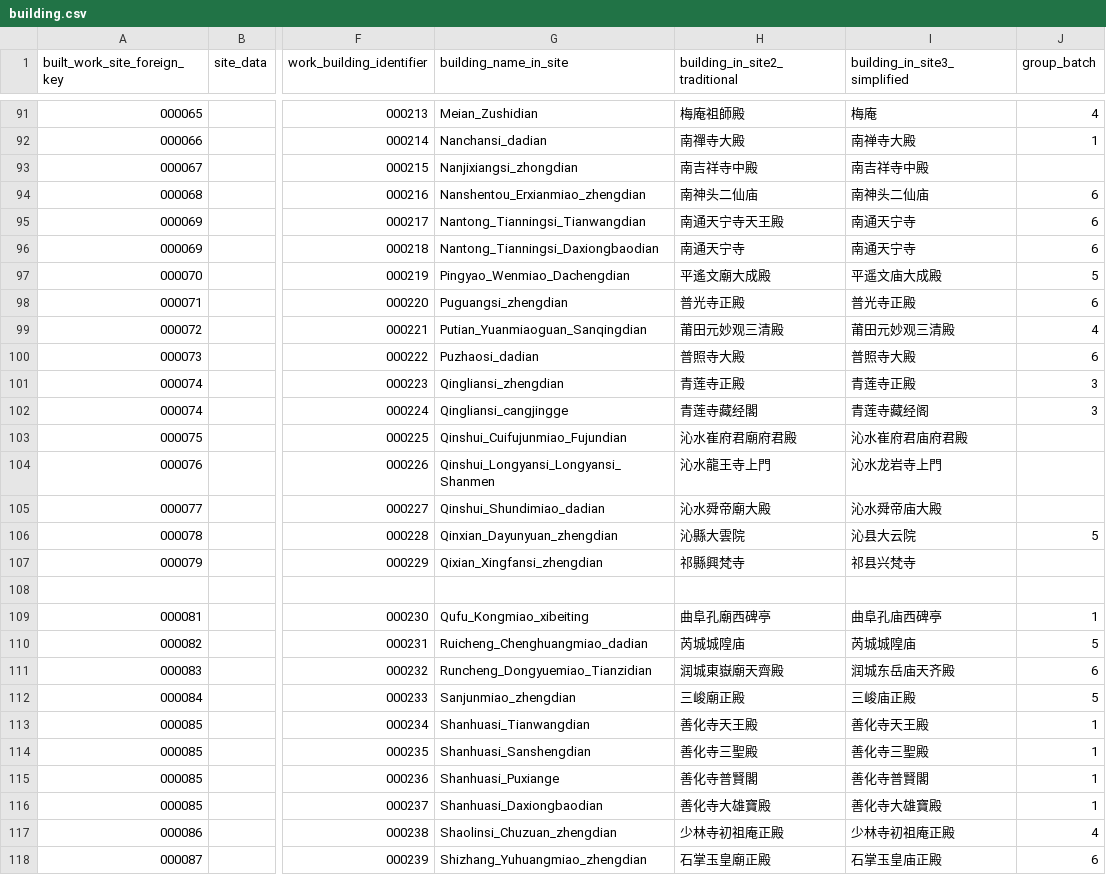
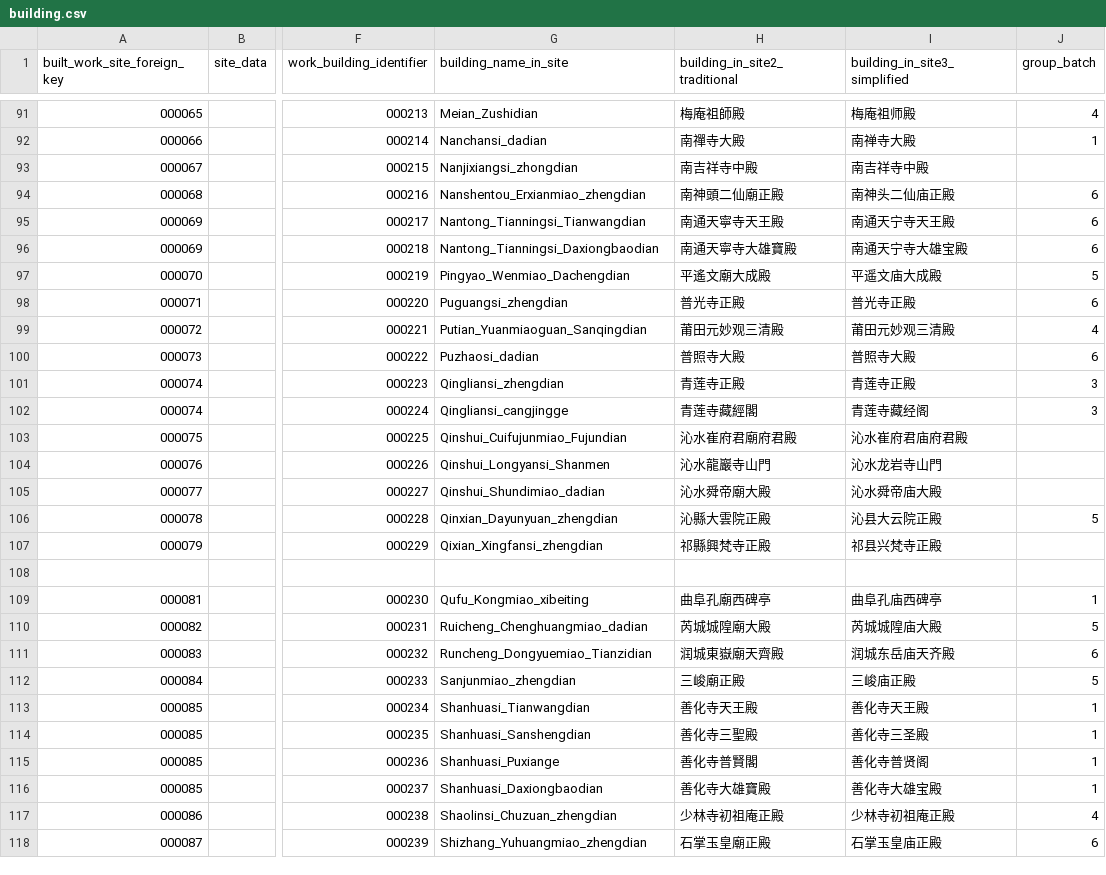
Before and after one commit to VandyVRC/tcadrt, a CSV file: building/building.csv, drawn as a sheet; only a part is shown, gaps mark what is left out; the diff covers the shown part only; the diff names each change by its address in the sheet, - before the commit and + after, or states it on an @@ line.

Commit message:
editing building in site names

```diff
--- a/building/building.csv
+++ b/building/building.csv
-I91 (building_in_site3_simplified): 梅庵
+I91 (building_in_site3_simplified): 梅庵祖师殿
-H94 (building_in_site2_traditional): 南神头二仙庙
+H94 (building_in_site2_traditional): 南神頭二仙廟正殿
-I94 (building_in_site3_simplified): 南神头二仙庙
+I94 (building_in_site3_simplified): 南神头二仙庙正殿
-H95 (building_in_site2_traditional): 南通天宁寺天王殿
+H95 (building_in_site2_traditional): 南通天寧寺天王殿
-I95 (building_in_site3_simplified): 南通天宁寺
+I95 (building_in_site3_simplified): 南通天宁寺天王殿
-H96 (building_in_site2_traditional): 南通天宁寺
+H96 (building_in_site2_traditional): 南通天寧寺大雄寶殿
-I96 (building_in_site3_simplified): 南通天宁寺
+I96 (building_in_site3_simplified): 南通天宁寺大雄宝殿
-H102 (building_in_site2_traditional): 青莲寺藏经閣
+H102 (building_in_site2_traditional): 青莲寺藏經閣
-G104 (building_name_in_site): Qinshui_Longyansi_Longyansi_Shanmen
+G104 (building_name_in_site): Qinshui_Longyansi_Shanmen
-H104 (building_in_site2_traditional): 沁水龍王寺上門
+H104 (building_in_site2_traditional): 沁水龍巖寺山門
-I104 (building_in_site3_simplified): 沁水龙岩寺上門
+I104 (building_in_site3_simplified): 沁水龙岩寺山門
-H106 (building_in_site2_traditional): 沁縣大雲院
+H106 (building_in_site2_traditional): 沁縣大雲院正殿
-I106 (building_in_site3_simplified): 沁县大云院
+I106 (building_in_site3_simplified): 沁县大云院正殿
-H107 (building_in_site2_traditional): 祁縣興梵寺
+H107 (building_in_site2_traditional): 祁縣興梵寺正殿
-I107 (building_in_site3_simplified): 祁县兴梵寺
+I107 (building_in_site3_simplified): 祁县兴梵寺正殿
-H110 (building_in_site2_traditional): 芮城城隍庙
+H110 (building_in_site2_traditional): 芮城城隍廟大殿
-I110 (building_in_site3_simplified): 芮城城隍庙
+I110 (building_in_site3_simplified): 芮城城隍庙大殿
-I114 (building_in_site3_simplified): 善化寺三聖殿
+I114 (building_in_site3_simplified): 善化寺三圣殿
-I115 (building_in_site3_simplified): 善化寺普賢閣
+I115 (building_in_site3_simplified): 善化寺普贤阁
-I116 (building_in_site3_simplified): 善化寺大雄寶殿
+I116 (building_in_site3_simplified): 善化寺大雄宝殿
```
Also changed, not shown: 26 edited cells elsewhere in this file.
